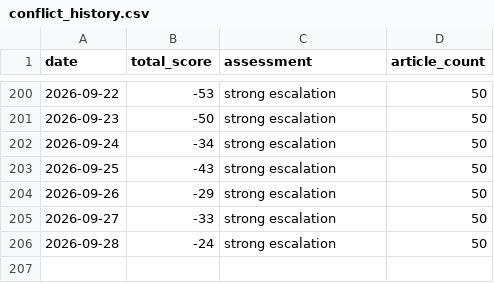
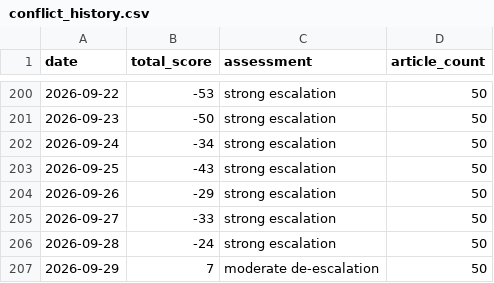
Before and after one commit to mikloshetzer-sketch/conflict-end-matrix, a CSV file: data/conflict_history.csv, drawn as a sheet; only a part is shown, gaps mark what is left out; the diff names each change by its address in the sheet, - before the commit and + after, or states it on an @@ line.

```diff
--- a/data/conflict_history.csv
+++ b/data/conflict_history.csv
+row 207: 2026-09-29 | 7 | moderate de-escalation | 50
```
Also changed, not shown: 5 other files.
